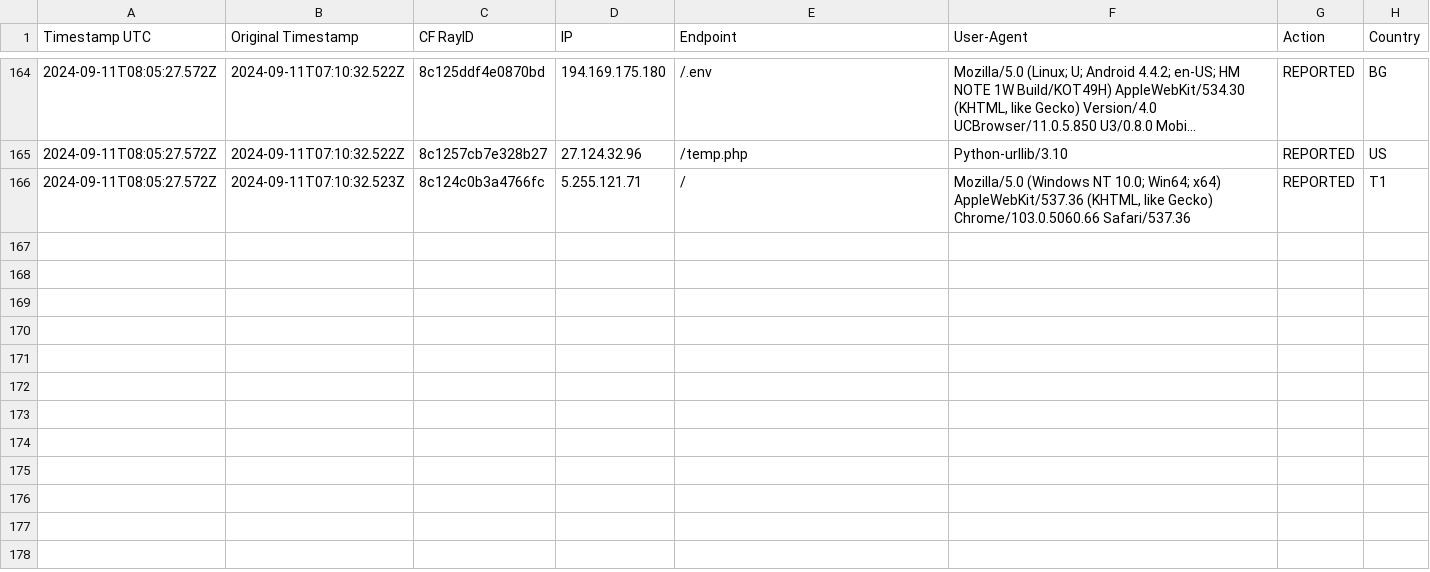
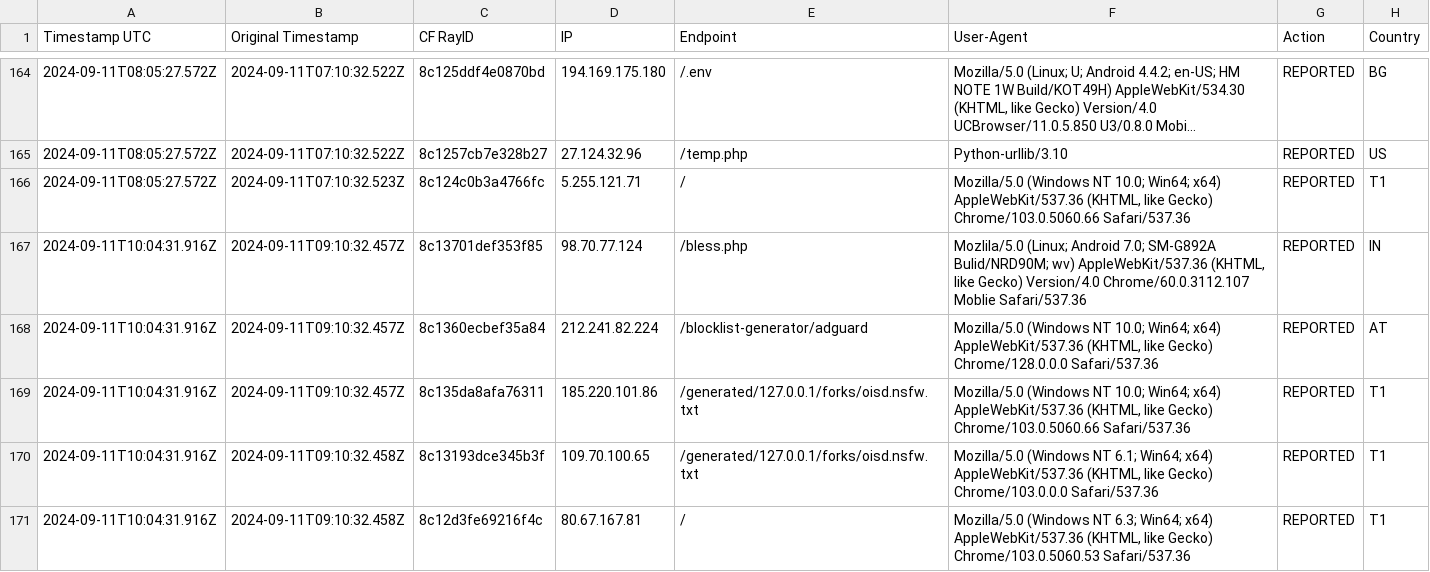
Before and after one commit to sefinek24/Malicious-IP-Addresses, a CSV file: lists/main.csv, drawn as a sheet; only a part is shown, gaps mark what is left out; long unchanged cells end in ….

Commit message:
Update the list of malicious IP addresses [2 files]
lists/main.csv
lists/main.txt

```diff
--- a/lists/main.csv
+++ b/lists/main.csv
@@ -166 +166,6 @@ Timestamp UTC, Original Timestamp, CF RayID, IP, Endpoint, User-Agent, Action, C
 2024-09-11T08:05:27.572Z,2024-09-11T07:10:32.523Z,8c124c0b3a4766fc,5.255.121.71,/,"Mozilla/5.0 (Windows NT 10.0; Win64; x64) AppleWebKit/537.36 (KHTML, like Gecko) Chrome/103.0.5060.66 Safari/537.36",REPORTED,T1
+2024-09-11T10:04:31.916Z,2024-09-11T09:10:32.457Z,8c13701def353f85,98.70.77.124,/bless.php,"Mozlila/5.0 (Linux; Android 7.0; SM-G892A Bulid/NRD90M; wv) AppleWebKit/537.36 (KHTML, like Gecko) Version/4.0 Chrome/60.0.3112.107 Moblie Safari/537.36",REPORTED,IN
+2024-09-11T10:04:31.916Z,2024-09-11T09:10:32.457Z,8c1360ecbef35a84,212.241.82.224,/blocklist-generator/adguard,"Mozilla/5.0 (Windows NT 10.0; Win64; x64) AppleWebKit/537.36 (KHTML, like Gecko) Chrome/128.0.0.0 Safari/537.36",REPORTED,AT
+2024-09-11T10:04:31.916Z,2024-09-11T09:10:32.457Z,8c135da8afa76311,185.220.101.86,/generated/127.0.0.1/forks/oisd.nsfw.txt,"Mozilla/5.0 (Windows NT 10.0; Win64; x64) AppleWebKit/537.36 (KHTML, like Gecko) Chrome/103.0.5060.66 Safari/537.36",REPORTED,T1
+2024-09-11T10:04:31.916Z,2024-09-11T09:10:32.458Z,8c13193dce345b3f,109.70.100.65,/generated/127.0.0.1/forks/oisd.nsfw.txt,"Mozilla/5.0 (Windows NT 6.1; Win64; x64) AppleWebKit/537.36 (KHTML, like Gecko) Chrome/103.0.0.0 Safari/537.36",REPORTED,T1
+2024-09-11T10:04:31.916Z,2024-09-11T09:10:32.458Z,8c12d3fe69216f4c,80.67.167.81,/,"Mozilla/5.0 (Windows NT 6.3; Win64; x64) AppleWebKit/537.36 (KHTML, like Gecko) Chrome/103.0.5060.53 Safari/537.36",REPORTED,T1
```
Also changed, not shown: 1 other file.
